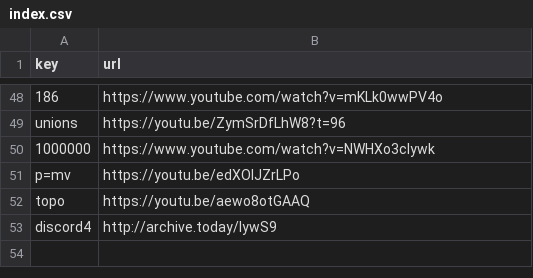
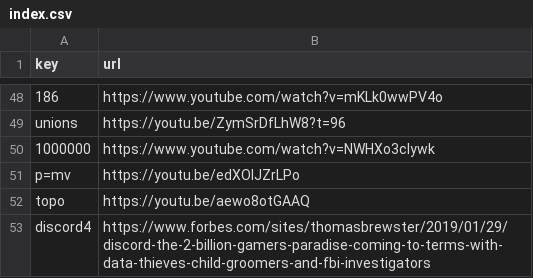
Before and after one commit to Mehvix/cc, a CSV file: index.csv, drawn as a sheet; only a part is shown, gaps mark what is left out.

Commit message:
Set key "discord4" → "https://www.forbes.com/sites

```diff
--- a/index.csv
+++ b/index.csv
@@ -52,2 +52,2 @@ p=mv,https://youtu.be/edXOIJZrLPo
 topo,https://youtu.be/aewo8otGAAQ
-discord4,http://archive.today/IywS9
+discord4,https://www.forbes.com/sites/thomasbrewster/2019/01/29/discord-the-2-billion-gamers-paradise-coming-to-terms-with-data-thieves-child-groomers-and-fbi-investigators
```
Also changed, not shown: 2 other files.
